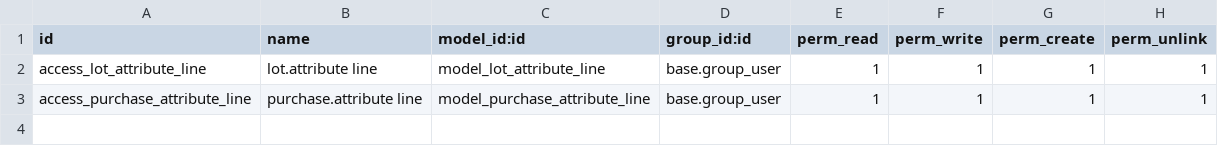
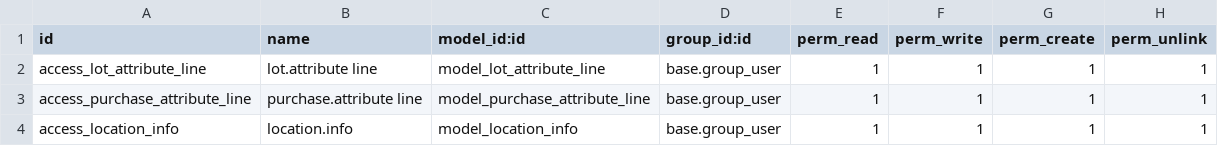
Before and after one commit to Comunitea/CMNT_493_2020_CC, a CSV file: project-addons/product_serial_number/security/ir.model.access.csv, drawn as a sheet.

Commit message:
[ADD]product_serial_number: Mejoras stock

```diff
--- a/project-addons/product_serial_number/security/ir.model.access.csv
+++ b/project-addons/product_serial_number/security/ir.model.access.csv
@@ -3 +3,2 @@ access_lot_attribute_line,lot.attribute line,model_lot_attribute_line,base.group
 access_purchase_attribute_line,purchase.attribute line,model_purchase_attribute_line,base.group_user,1,1,1,1
+access_location_info,location.info,model_location_info,base.group_user,1,1,1,1
```
Also changed, not shown: 8 other files.
